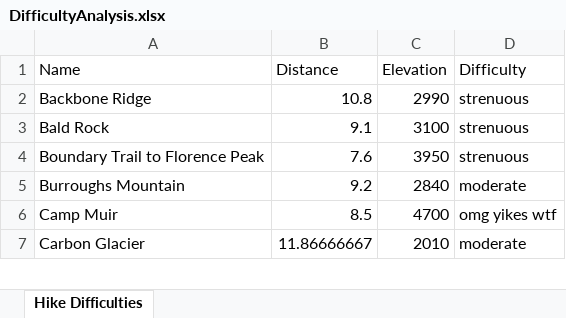
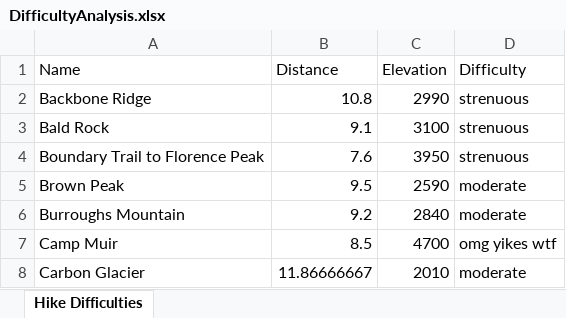
Before and after one commit to shawnhar/HikingTahoma, an Excel workbook: DifficultyAnalysis.xlsx, sheet Hike Difficulties, drawn as a sheet; only a part is shown; values as stored, in another font and other column widths than the file's, no borders; charts and pictures and table styles not drawn; the diff names each change by its address in the sheet, - before the commit and + after, or states it on an @@ line.

Commit message:
Add Brown Peak and Green Park

```diff
--- a/DifficultyAnalysis.xlsx (sheet Hike Difficulties)
+++ b/DifficultyAnalysis.xlsx (sheet Hike Difficulties)
+row 5: Brown Peak | 9.5 | 2590 | moderate
```
Also changed, not shown: charts or pictures, 22 other files.
